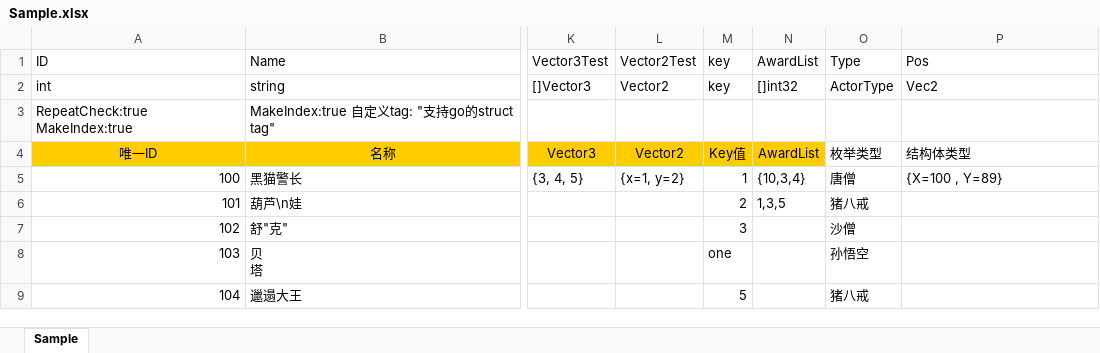
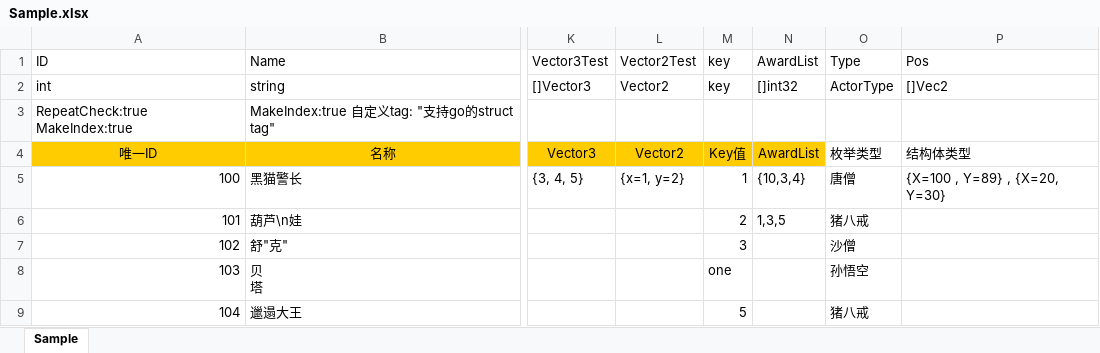
Before and after one commit to w14525555/tabtoy, an Excel workbook: Sample.xlsx, sheet Sample, drawn as a sheet; only a part is shown, gaps mark what is left out; values as stored, in another font and other column widths than the file's, no borders; charts and pictures not drawn; the diff names each change by its address in the sheet, - before the commit and + after, or states it on an @@ line.

```diff
--- a/Sample.xlsx (sheet Sample)
+++ b/Sample.xlsx (sheet Sample)
-P2: Vec2
+P2: []Vec2
-P5: {X=100 , Y=89}
+P5: {X=100 , Y=89} , {X=20, Y=30}
```
Also changed, not shown: Sample_2.xlsx, 3 other files.
